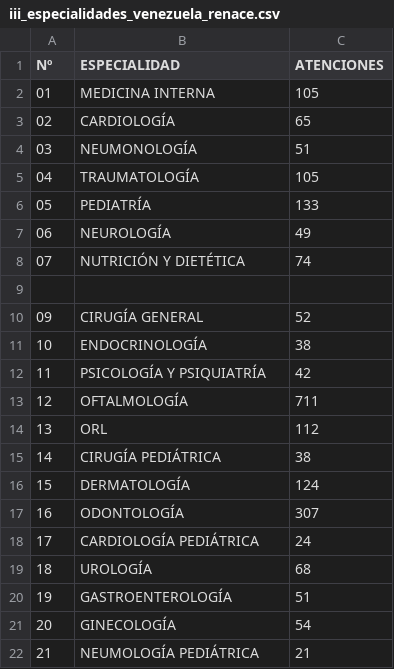
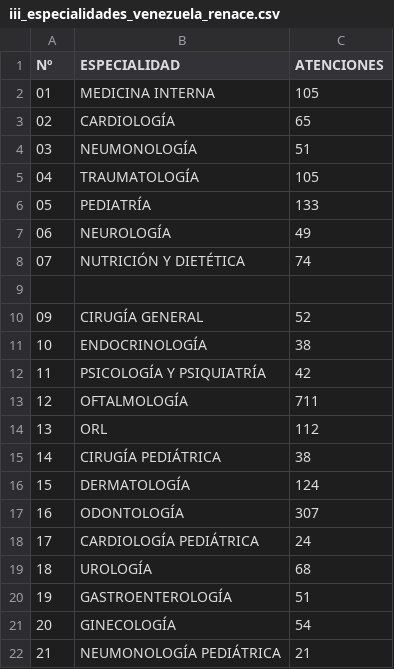
Before and after one commit to s2vivasjimmy-lgtm/mi_sistema, a CSV file: iii_especialidades_venezuela_renace.csv, drawn as a sheet.

Commit message:
Actualización datos Puesto Comando

```diff
--- a/iii_especialidades_venezuela_renace.csv
+++ b/iii_especialidades_venezuela_renace.csv
@@ -21,2 +21,2 @@ Nº,ESPECIALIDAD,ATENCIONES
 20,GINECOLOGÍA,54
-21,NEUMOLOGÍA PEDIÁTRICA ,21
+21,NEUMONOLOGÍA PEDIÁTRICA ,21
```
